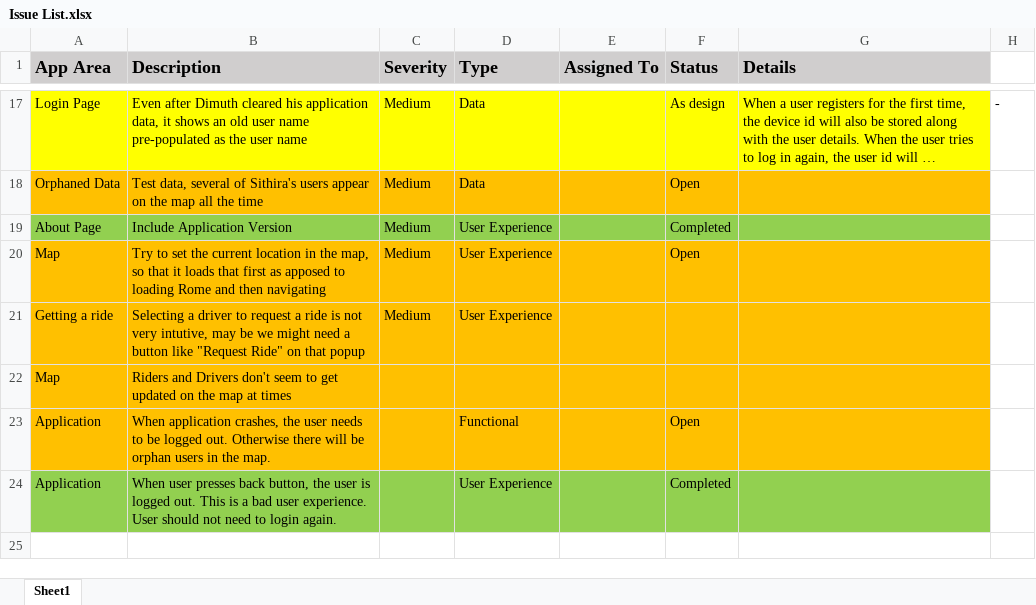
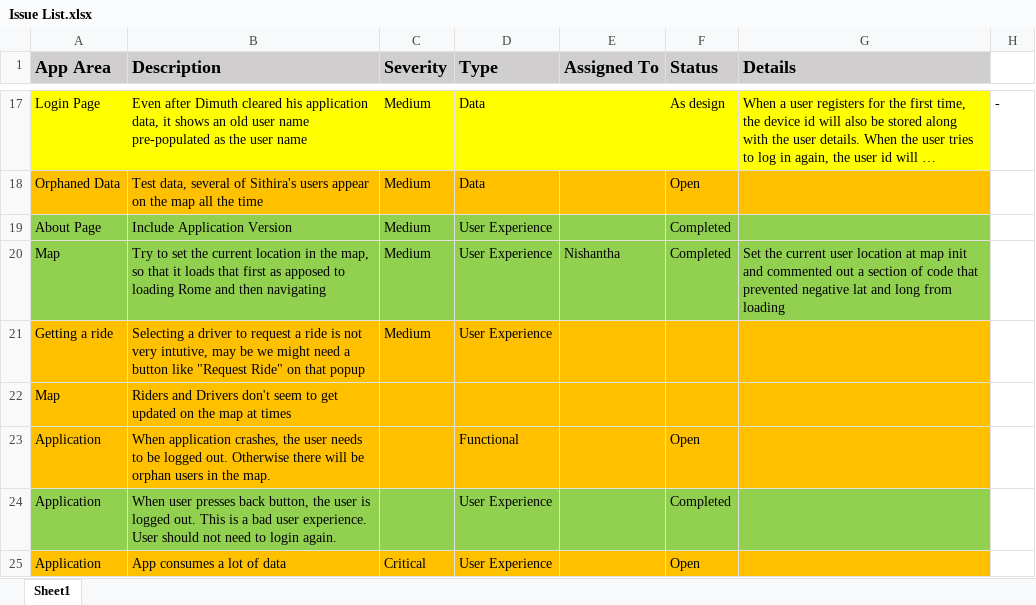
Before and after one commit to nishanthah/RideShareRepository, an Excel workbook: docs/Issue List.xlsx, sheet Sheet1, drawn as a sheet; only a part is shown, gaps mark what is left out; long unchanged cells end in …; values as stored, in another font and other column widths than the file's, no borders; the diff names each change by its address in the sheet, - before the commit and + after, or states it on an @@ line.

Commit message:
Set the map location to user's current location and updated the issue list

```diff
--- a/docs/Issue List.xlsx (sheet Sheet1)
+++ b/docs/Issue List.xlsx (sheet Sheet1)
-A20:G20 fill: #FFC000
+A20:G20 fill: #92D050
-E20 (Assigned To): (empty)
+E20 (Assigned To): Nishantha
-F20 (Status): Open
+F20 (Status): Completed
-G20 (Details): (empty)
+G20 (Details): Set the current user location at map init and commented out a section of code that prevented negative lat and long from loading
+row 25: Application | App consumes a lot of data | Critical | User Experience |  | Open
```
Also changed, not shown: 6 other files.
